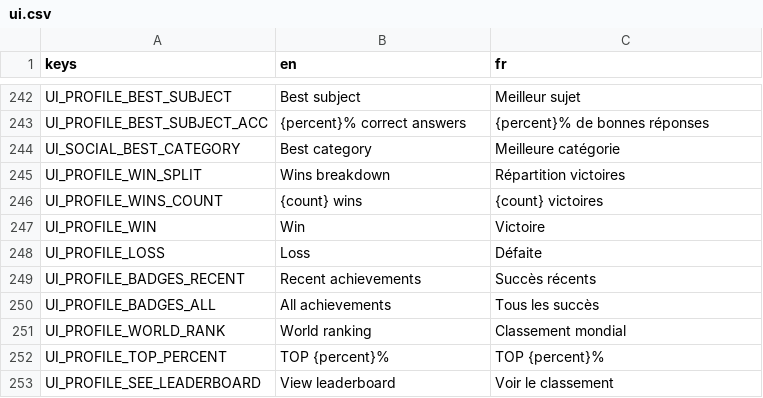
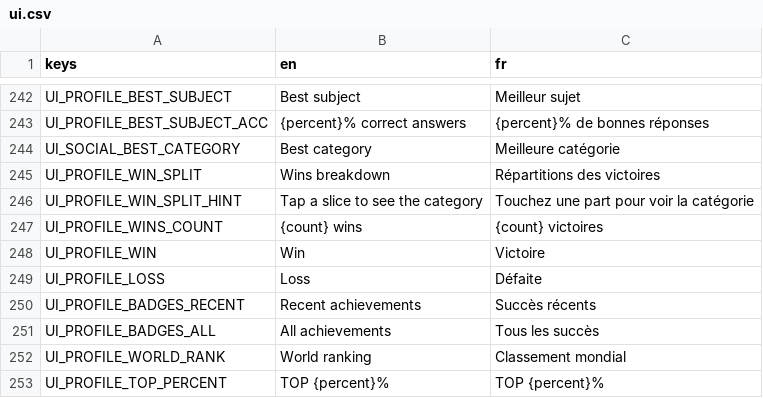
Before and after one commit to Team-pegasuscorp/BrainUp, a CSV file: locale/ui.csv, drawn as a sheet; only a part is shown, gaps mark what is left out; the shorter side is filled out with more unchanged rows.

```diff
--- a/locale/ui.csv
+++ b/locale/ui.csv
@@ -244,3 +244,4 @@ UI_PROFILE_BEST_SUBJECT_ACC,{percent}% correct answers,{percent}% de bonnes rép
 UI_SOCIAL_BEST_CATEGORY,Best category,Meilleure catégorie
-UI_PROFILE_WIN_SPLIT,Wins breakdown,Répartition victoires
+UI_PROFILE_WIN_SPLIT,Wins breakdown,Répartitions des victoires
+UI_PROFILE_WIN_SPLIT_HINT,Tap a slice to see the category,Touchez une part pour voir la catégorie
 UI_PROFILE_WINS_COUNT,{count} wins,{count} victoires
```
Also changed, not shown: 14 other files.
